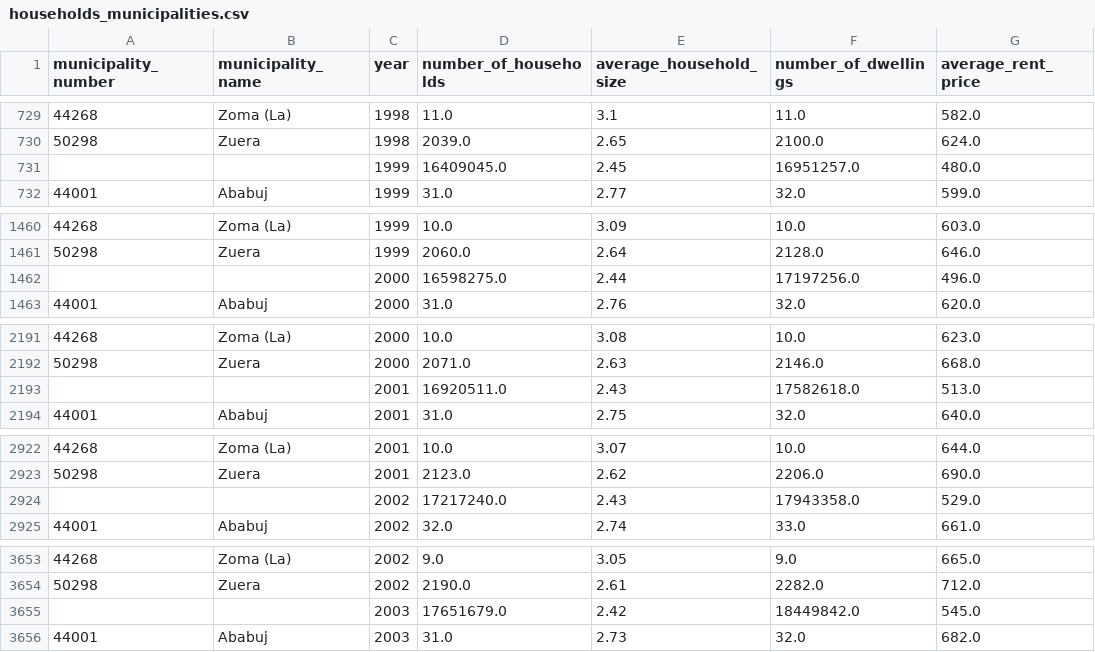
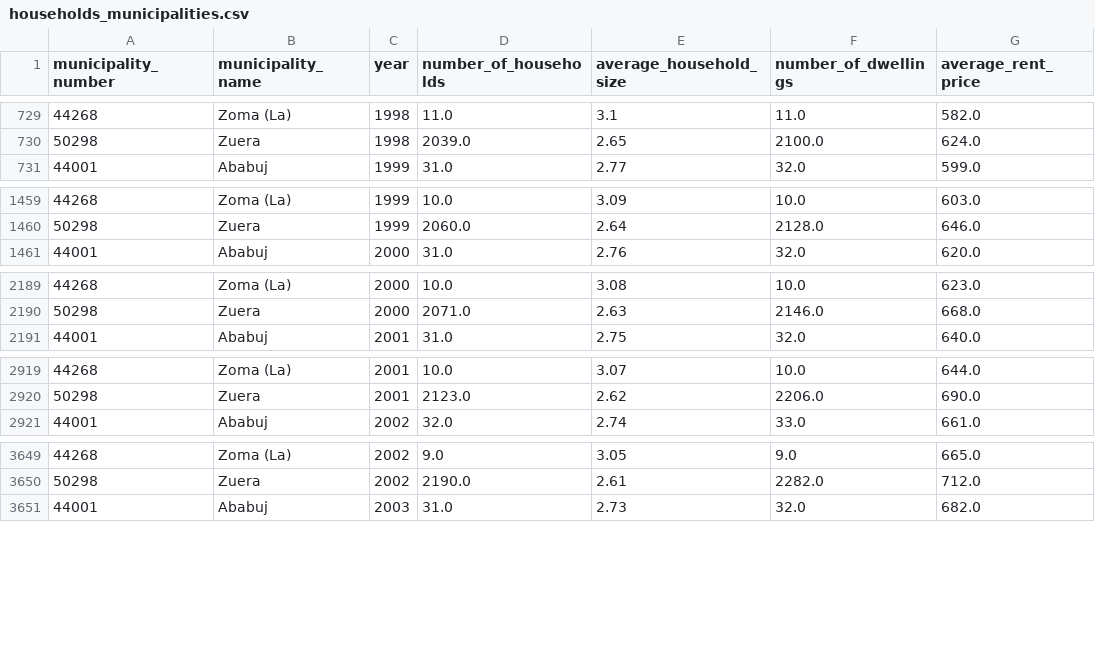
Before and after one commit to liliarte-1/data-engineering_course-project, a CSV file: data/staging/households_municipalities.csv, drawn as a sheet; only a part is shown, gaps mark what is left out; the diff covers the shown part only; the diff names each change by its address in the sheet, - before the commit and + after, or states it on an @@ line.

```diff
--- a/data/staging/households_municipalities.csv
+++ b/data/staging/households_municipalities.csv
-row 731:  |  | 1999 | 16409045.0 | 2.45 | 16951257.0 | 480.0
-row 1462:  |  | 2000 | 16598275.0 | 2.44 | 17197256.0 | 496.0
-row 2193:  |  | 2001 | 16920511.0 | 2.43 | 17582618.0 | 513.0
-row 2924:  |  | 2002 | 17217240.0 | 2.43 | 17943358.0 | 529.0
-row 3655:  |  | 2003 | 17651679.0 | 2.42 | 18449842.0 | 545.0
```
Also changed, not shown: 18 removed rows elsewhere in this file, data/raw/households_dataset.csv, 6 other files.
